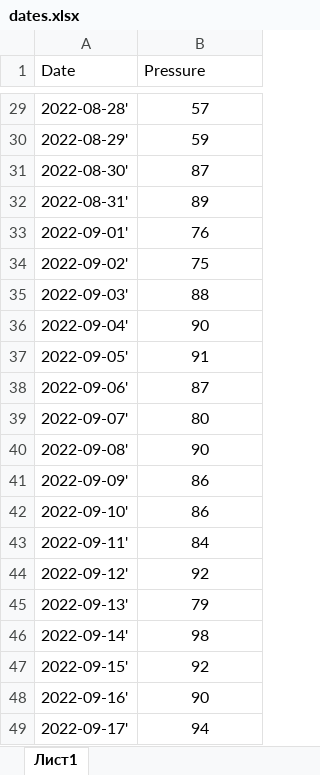
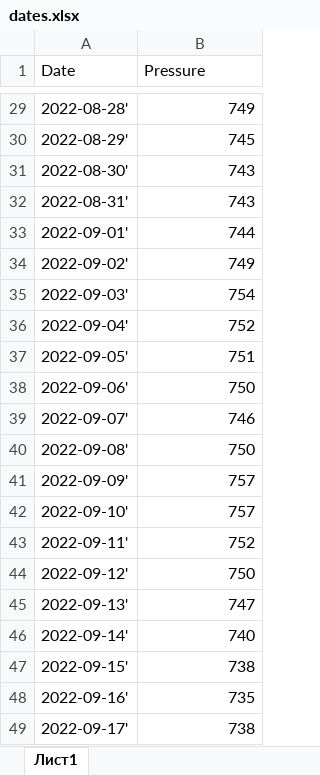
Before and after one commit to Glawary/Lab1, an Excel workbook: dates.xlsx, sheet Лист1, drawn as a sheet; only a part is shown, gaps mark what is left out; values as stored, in another font and other column widths than the file's, no borders; the diff covers the shown part only; the diff names each change by its address in the sheet, - before the commit and + after, or states it on an @@ line.

```diff
--- a/dates.xlsx (sheet Лист1)
+++ b/dates.xlsx (sheet Лист1)
-B29:B49 alignment: center
+B29:B49 alignment: right
-B29 (Pressure): 57
+B29 (Pressure): 749
-B30 (Pressure): 59
+B30 (Pressure): 745
-B31 (Pressure): 87
+B31 (Pressure): 743
-B32 (Pressure): 89
+B32 (Pressure): 743
-B33 (Pressure): 76
+B33 (Pressure): 744
-B34 (Pressure): 75
+B34 (Pressure): 749
-B35 (Pressure): 88
+B35 (Pressure): 754
-B36 (Pressure): 90
+B36 (Pressure): 752
-B37 (Pressure): 91
+B37 (Pressure): 751
-B38 (Pressure): 87
+B38 (Pressure): 750
-B39 (Pressure): 80
+B39 (Pressure): 746
-B40 (Pressure): 90
+B40 (Pressure): 750
-B41:B42 (Pressure): 86
+B41:B42 (Pressure): 757
-B43 (Pressure): 84
+B43 (Pressure): 752
-B44 (Pressure): 92
+B44 (Pressure): 750
-B45 (Pressure): 79
+B45 (Pressure): 747
-B46 (Pressure): 98
+B46 (Pressure): 740
-B47 (Pressure): 92
+B47 (Pressure): 738
-B48 (Pressure): 90
+B48 (Pressure): 735
-B49 (Pressure): 94
+B49 (Pressure): 738
```
Also changed, not shown: 27 edited cells and cell formats elsewhere in this sheet, 20 other files.
